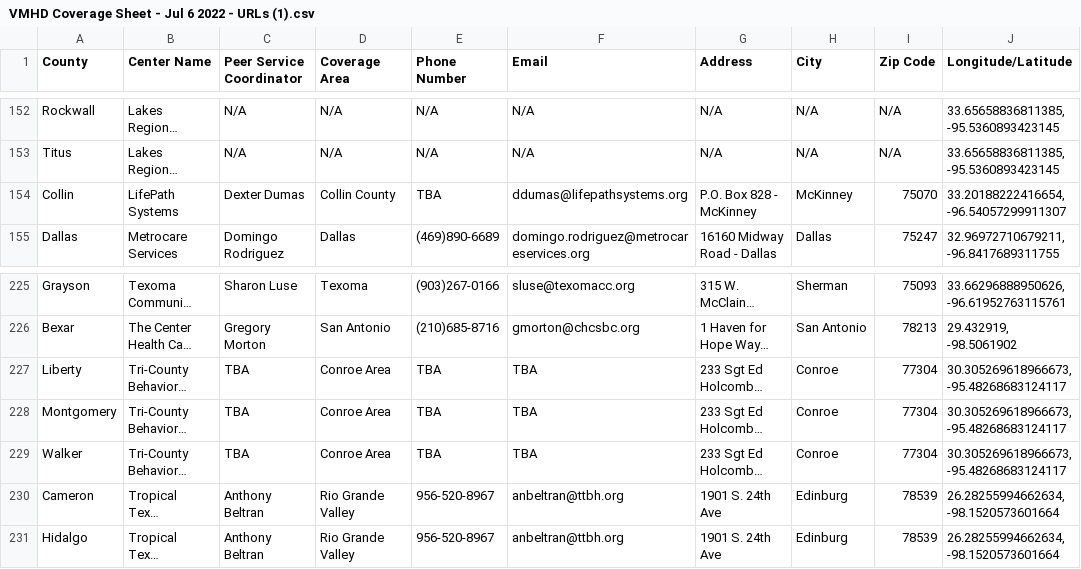
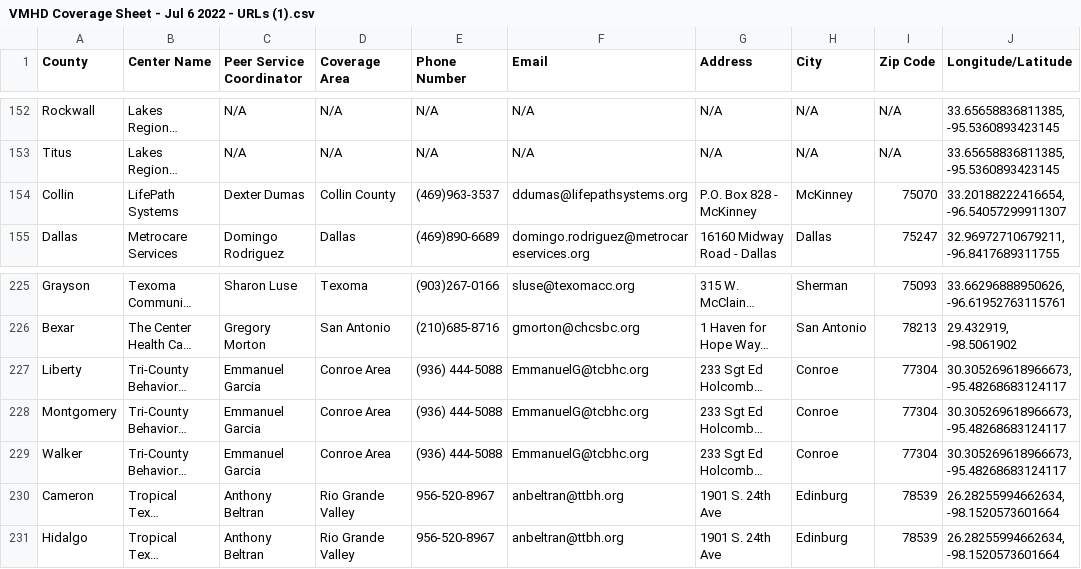
Before and after one commit to YoodleLLC/find-your-psc, a CSV file: data/VMHD Coverage Sheet - Jul 6 2022 - URLs (1).csv, drawn as a sheet; only a part is shown, gaps mark what is left out; long unchanged cells end in …; the diff names each change by its address in the sheet, - before the commit and + after, or states it on an @@ line.

Commit message:
(Mannie) Update Collin and Conroe info

```diff
--- a/data/VMHD Coverage Sheet - Jul 6 2022 - URLs (1).csv
+++ b/data/VMHD Coverage Sheet - Jul 6 2022 - URLs (1).csv
-E154 (Phone Number): TBA
+E154 (Phone Number): (469)963-3537
-C227:C229 (Peer Service Coordinator): TBA
+C227:C229 (Peer Service Coordinator): Emmanuel Garcia
-E227:E229 (Phone Number): TBA
+E227:E229 (Phone Number): (936) 444-5088
-F227:F229 (Email): TBA
+F227:F229 (Email): EmmanuelG@tcbhc.org
```
